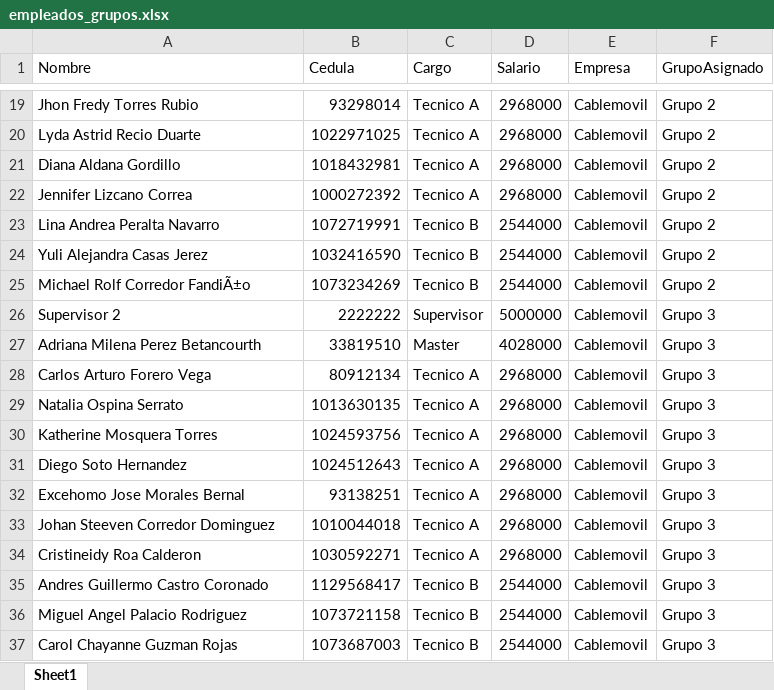
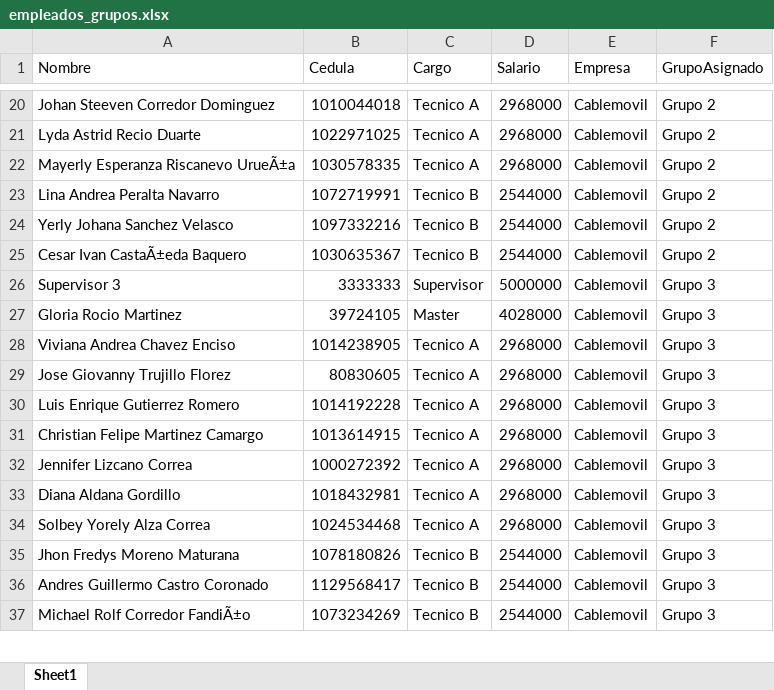
Before and after one commit to RichGuep/MovilGo, an Excel workbook: empleados_grupos.xlsx, sheet Sheet1, drawn as a sheet; only a part is shown, gaps mark what is left out; values as stored, in another font and other column widths than the file's, no borders; removed rows and columns are numbered as before the commit, all else as after; the diff covers the shown part only; the diff names each change by its address in the sheet, - before the commit and + after, or states it on an @@ line.

```diff
--- a/empleados_grupos.xlsx (sheet Sheet1)
+++ b/empleados_grupos.xlsx (sheet Sheet1)
-A20 (Nombre): Jhon Fredy Torres Rubio
+A20 (Nombre): Johan Steeven Corredor Dominguez
-B20 (Cedula): 93298014
+B20 (Cedula): 1010044018
-row 21: Diana Aldana Gordillo | 1018432981 | Tecnico A | 2968000 | Cablemovil | Grupo 2
-A22 (Nombre): Jennifer Lizcano Correa
+A22 (Nombre): Mayerly Esperanza Riscanevo UrueÃ±a
-B22 (Cedula): 1000272392
+B22 (Cedula): 1030578335
-A24 (Nombre): Yuli Alejandra Casas Jerez
+A24 (Nombre): Yerly Johana Sanchez Velasco
-B24 (Cedula): 1032416590
+B24 (Cedula): 1097332216
-A25 (Nombre): Michael Rolf Corredor FandiÃ±o
+A25 (Nombre): Cesar Ivan CastaÃ±eda Baquero
-B25 (Cedula): 1073234269
+B25 (Cedula): 1030635367
-A26 (Nombre): Supervisor 2
+A26 (Nombre): Supervisor 3
-B26 (Cedula): 2222222
+B26 (Cedula): 3333333
-A27 (Nombre): Adriana Milena Perez Betancourth
+A27 (Nombre): Gloria Rocio Martinez
-B27 (Cedula): 33819510
+B27 (Cedula): 39724105
-A28 (Nombre): Carlos Arturo Forero Vega
+A28 (Nombre): Viviana Andrea Chavez Enciso
-B28 (Cedula): 80912134
+B28 (Cedula): 1014238905
-A29 (Nombre): Natalia Ospina Serrato
+A29 (Nombre): Jose Giovanny Trujillo Florez
-B29 (Cedula): 1013630135
+B29 (Cedula): 80830605
-A30 (Nombre): Katherine Mosquera Torres
+A30 (Nombre): Luis Enrique Gutierrez Romero
-B30 (Cedula): 1024593756
+B30 (Cedula): 1014192228
-A31 (Nombre): Diego Soto Hernandez
+A31 (Nombre): Christian Felipe Martinez Camargo
-B31 (Cedula): 1024512643
+B31 (Cedula): 1013614915
-A32 (Nombre): Excehomo Jose Morales Bernal
+A32 (Nombre): Jennifer Lizcano Correa
-B32 (Cedula): 93138251
+B32 (Cedula): 1000272392
-A33 (Nombre): Johan Steeven Corredor Dominguez
+A33 (Nombre): Diana Aldana Gordillo
-B33 (Cedula): 1010044018
+B33 (Cedula): 1018432981
-A34 (Nombre): Cristineidy Roa Calderon
+A34 (Nombre): Solbey Yorely Alza Correa
-B34 (Cedula): 1030592271
+B34 (Cedula): 1024534468
+row 35: Jhon Fredys Moreno Maturana | 1078180826 | Tecnico B | 2544000 | Cablemovil | Grupo 3
-A37 (Nombre): Miguel Angel Palacio Rodriguez
+A37 (Nombre): Michael Rolf Corredor FandiÃ±o
-B37 (Cedula): 1073721158
+B37 (Cedula): 1073234269
-row 37: Carol Chayanne Guzman Rojas | 1073687003 | Tecnico B | 2544000 | Cablemovil | Grupo 3
```
Also changed, not shown: 3 added rows, 2 removed rows and 48 edited cells elsewhere in this sheet.
